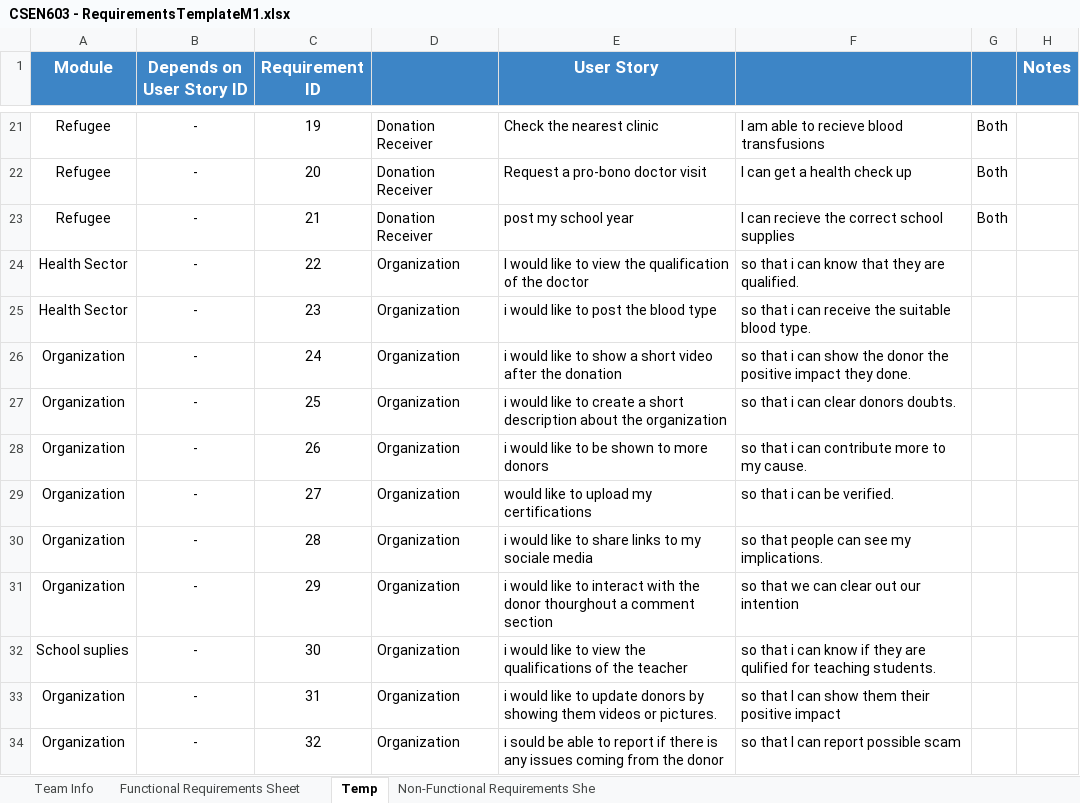
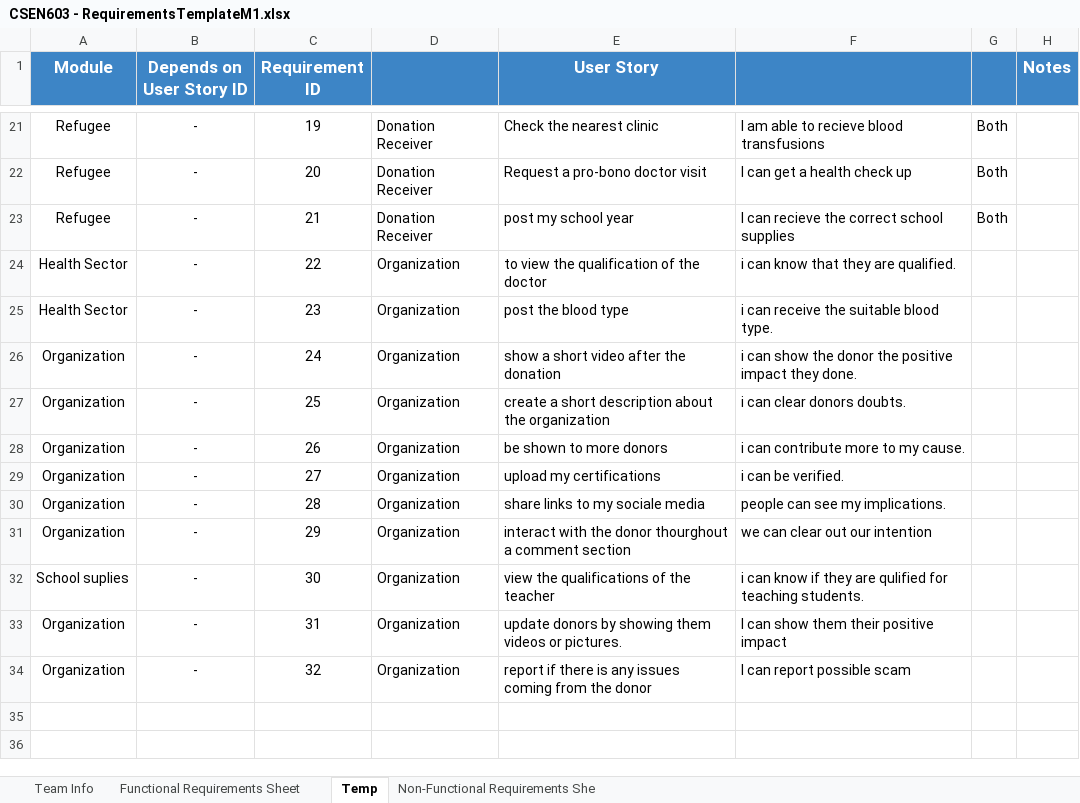
Before and after one commit to MahmoudHegazy-01/dora-the-explorer, an Excel workbook: CSEN603 - RequirementsTemplateM1.xlsx, sheet Temp, drawn as a sheet; only a part is shown, gaps mark what is left out; values as stored, in another font and other column widths than the file's, no borders; the diff names each change by its address in the sheet, - before the commit and + after, or states it on an @@ line.

Commit message:
Update SE boom

```diff
--- a/CSEN603 - RequirementsTemplateM1.xlsx (sheet Temp)
+++ b/CSEN603 - RequirementsTemplateM1.xlsx (sheet Temp)
-E24 (User Story): I would like to view…
+E24 (User Story): to view…
-F24: so that i can know that they are qualified.
+F24: i can know that they are qualified.
-E25 (User Story): i would like to post the blood type
+E25 (User Story): post the blood type
-F25: so that i can receive the suitable blood type.
+F25: i can receive the suitable blood type.
-E26 (User Story): i would like to show a short video after the donation
+E26 (User Story): show a short video after the donation
-F26: so that i can…
+F26: i can…
-E27 (User Story): i would like to create a…
+E27 (User Story): create a…
-F27: so that i can clear donors doubts.
+F27: i can clear donors doubts.
-E28 (User Story): i would like to be shown to more donors
+E28 (User Story): be shown to more donors
-F28: so that i can contribute more to my cause.
+F28: i can contribute more to my cause.
-E29 (User Story): would like to upload my certifications
+E29 (User Story): upload my certifications
-F29: so that i can be verified.
+F29: i can be verified.
-E30 (User Story): i would like to share links to my sociale media
+E30 (User Story): share links to my sociale media
-F30: so that people can see my implications.
+F30: people can see my implications.
-E31 (User Story): i would like to interact with…
+E31 (User Story): interact with…
-F31: so that we can clear out our intention
+F31: we can clear out our intention
-E32 (User Story): i would like to view the…
+E32 (User Story): view the…
-F32: so that i can…
+F32: i can…
-E33 (User Story): i would like to update donors…
+E33 (User Story): update donors…
-F33: so that I can show them their positive impact
+F33: I can show them their positive impact
-E34 (User Story): i sould be able to report if…
+E34 (User Story): report if…
-F34: so that I can report possible scam
+F34: I can report possible scam
```
